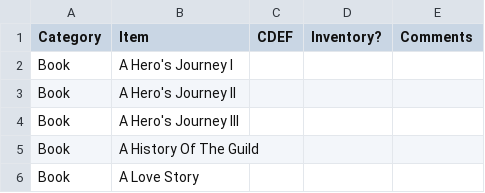
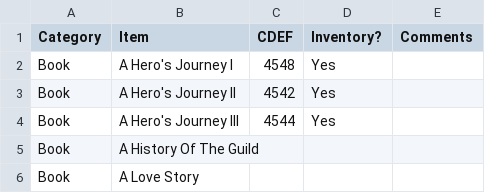
Before and after one commit to lighting8282/Fable_AP_Mod_Work, a TSV file: data/Fable lists for AP - Items.tsv, drawn as a sheet; only a part is shown; the diff covers the shown part only.

```diff
--- a/data/Fable lists for AP - Items.tsv
+++ b/data/Fable lists for AP - Items.tsv
@@ -1,5 +1,5 @@
 Category	Item	CDEF	Inventory?	Comments
-Book	A Hero's Journey I			
-Book	A Hero's Journey II			
-Book	A Hero's Journey III			
+Book	A Hero's Journey I	4548	Yes	
+Book	A Hero's Journey II	4542	Yes	
+Book	A Hero's Journey III	4544	Yes	
 Book	A History Of The Guild			
```
Also changed, not shown: 12 added rows and 26 edited cells elsewhere in this file, 2 other files.
